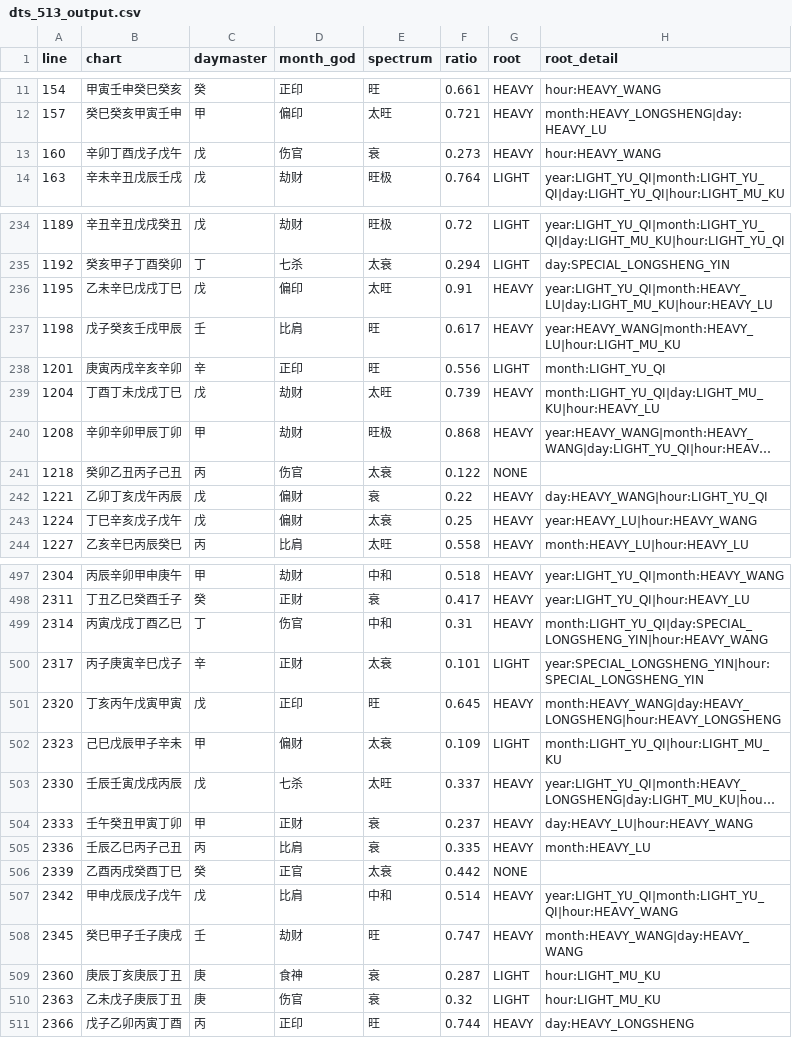
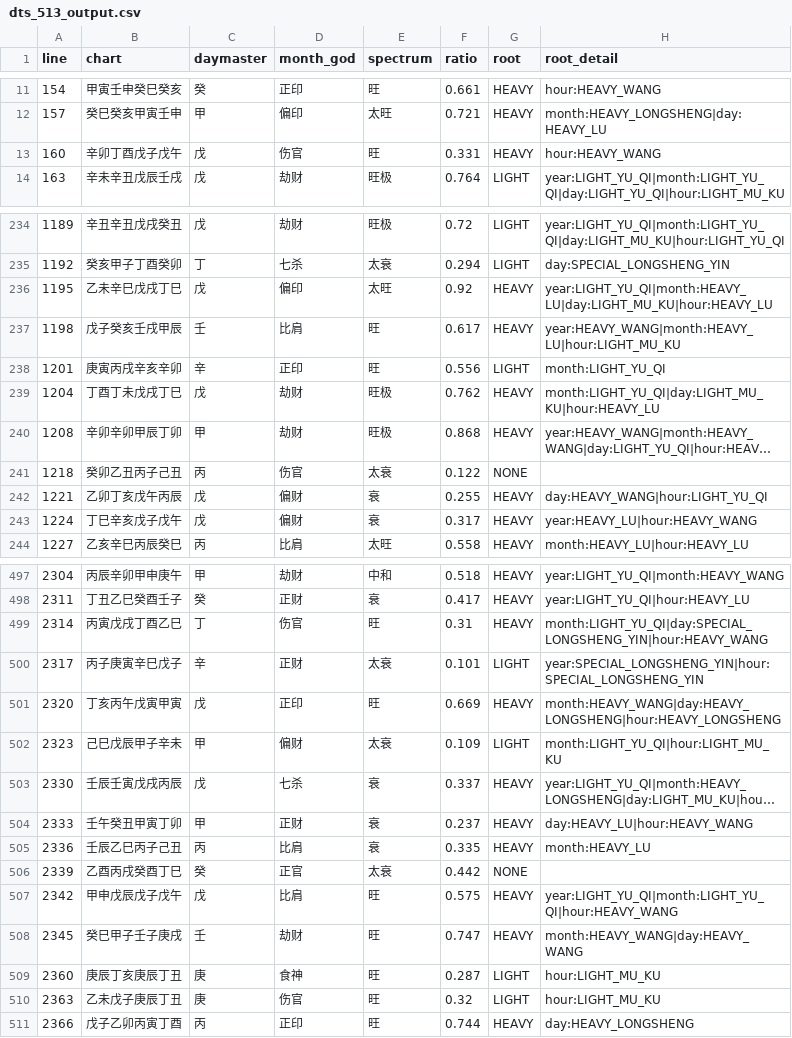
Before and after one commit to ZQMMING/wisdom, a CSV file: scripts/dts_513_output.csv, drawn as a sheet; only a part is shown, gaps mark what is left out; long unchanged cells end in …; the diff covers the shown part only; the diff names each change by its address in the sheet, - before the commit and + after, or states it on an @@ line.

Commit message:
feat(spectrum): 土寄禄火宫+印重/比劫党抬旺+根虚财坏印降级; 修评估器切片bug; 60/60=100%
- 土寄禄火宫(原典十干禄): 戊禄巳刃午/己禄午刃巳, 巳午本气火(印)而日主戊己时土居禄刃按本气级根(BEN_LU), 他神土不提级
- 印重成势生身(印>=2本气/成局+日主有根)抬S3; 比劫党/劫印重叠有根而财官不成势抬旺(众寡君盛臣衰)
- 根虚降级: 多本气根而无比劫透护、财官当令多透坏印(木旺土虚/财坏印)不判太旺
- 财官当令成势时印被财坏, yin_zhong_sheng不直抬(交guan_hua/得时不旺)
- 修spectrum_eval切片bug: 旺衰词在案例前14字内时ctx[:14]越界混入词后文致主语错位; 改before/after定长
- 新增紧邻规则: 君臣对仗排除、地支地$、广义力量断语(身轻/虚弱/根浅/泄气太过/根深等)
- 分层随机抽样审计脚本sample_audit + 从化格局审计cong_audit
- DTS513广义日主力量断言 60/60=100%; 全量回归82文件0失败

```diff
--- a/scripts/dts_513_output.csv
+++ b/scripts/dts_513_output.csv
-E13 (spectrum): 衰
+E13 (spectrum): 旺
-F13 (ratio): 0.273
+F13 (ratio): 0.331
-F236 (ratio): 0.91
+F236 (ratio): 0.92
-E239 (spectrum): 太旺
+E239 (spectrum): 旺极
-F239 (ratio): 0.739
+F239 (ratio): 0.762
-F242 (ratio): 0.22
+F242 (ratio): 0.255
-E243 (spectrum): 太衰
+E243 (spectrum): 衰
-F243 (ratio): 0.25
+F243 (ratio): 0.317
-E499 (spectrum): 中和
+E499 (spectrum): 旺
-F501 (ratio): 0.645
+F501 (ratio): 0.669
-E503 (spectrum): 太旺
+E503 (spectrum): 衰
-E507 (spectrum): 中和
+E507 (spectrum): 旺
-F507 (ratio): 0.514
+F507 (ratio): 0.575
-E509:E510 (spectrum): 衰
+E509:E510 (spectrum): 旺
```
Also changed, not shown: 64 edited cells elsewhere in this file, 5 other files.
